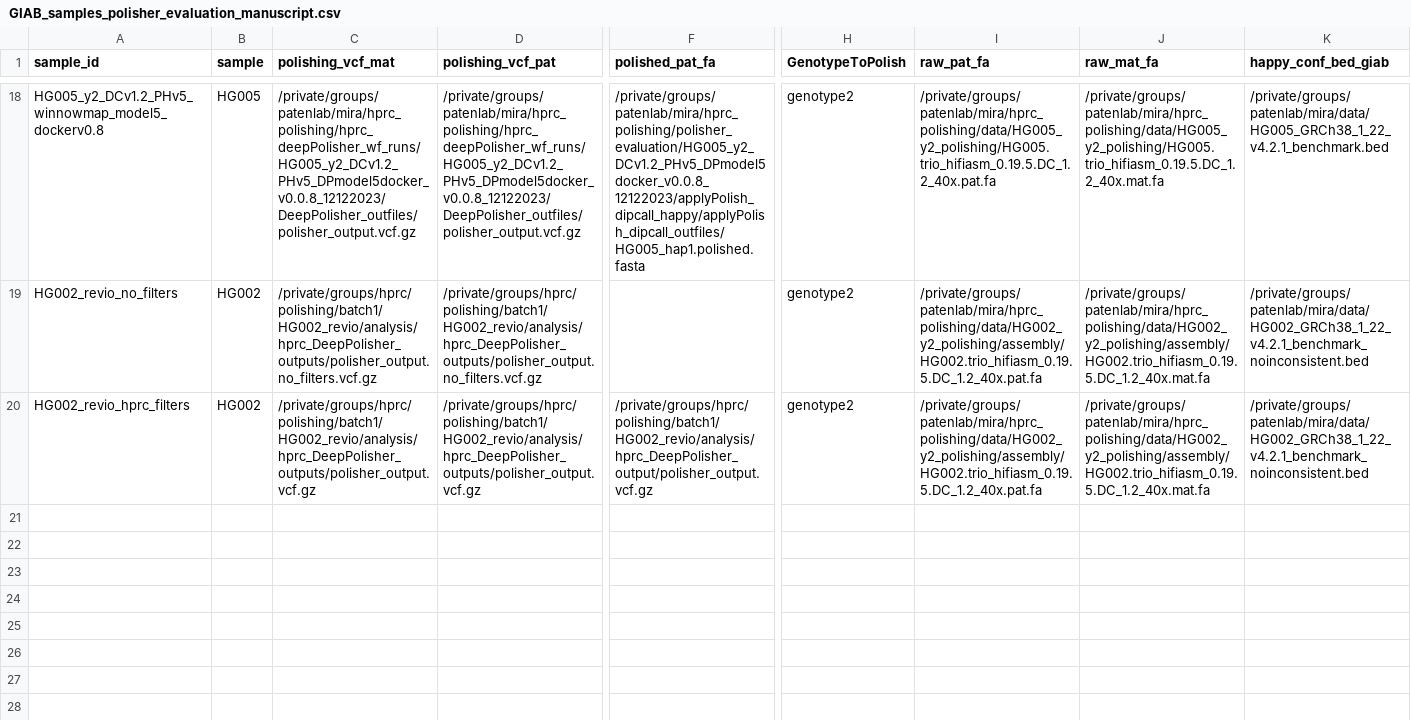
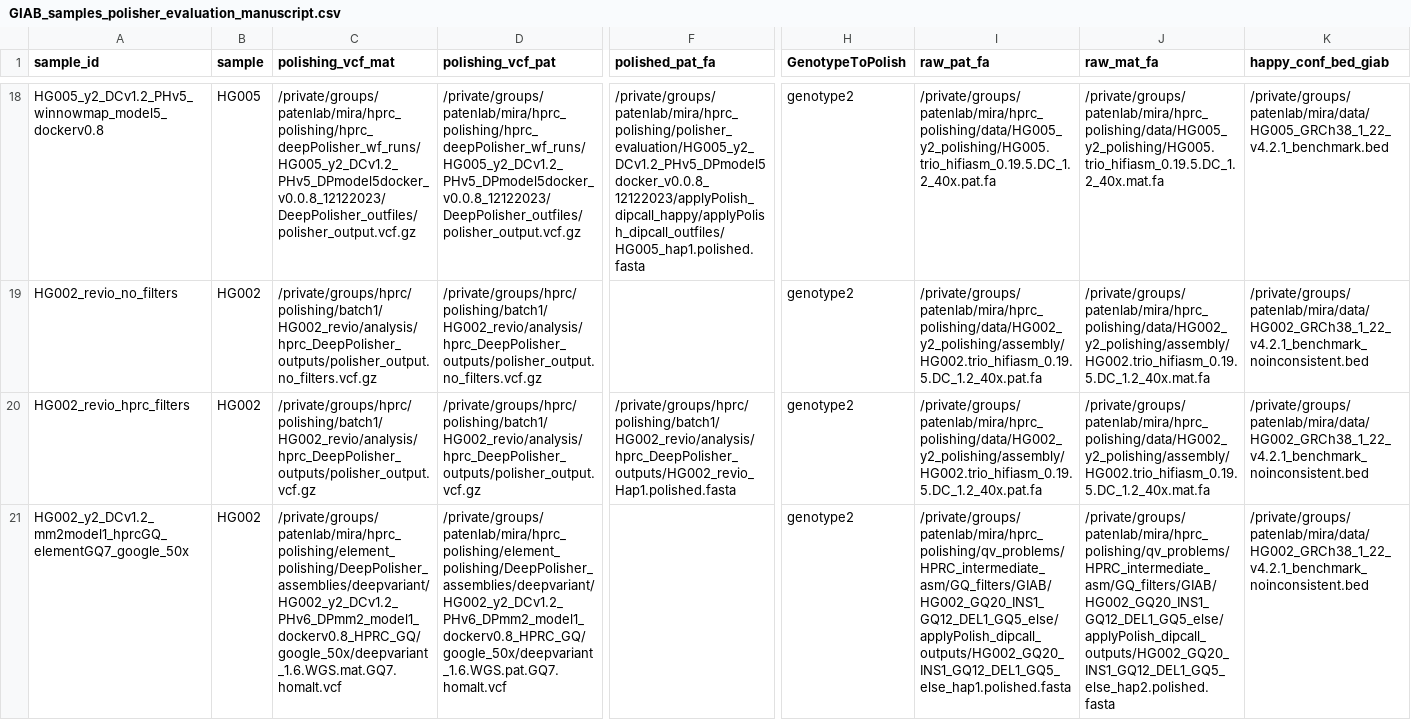
Before and after one commit to miramastoras/phoenix_batch_submissions, a CSV file: polishing/applyPolish_dipcall_happy/GIAB_samples_manuscript/GIAB_samples_polisher_evaluation_manuscript.csv, drawn as a sheet; only a part is shown, gaps mark what is left out; rows hold the shown columns only; the diff names each change by its address in the sheet, - before the commit and + after, or states it on an @@ line.

Commit message:
add google 50x element polishing

```diff
--- a/polishing/applyPolish_dipcall_happy/GIAB_samples_manuscript/GIAB_samples_polisher_evaluation_manuscript.csv
+++ b/polishing/applyPolish_dipcall_happy/GIAB_samples_manuscript/GIAB_samples_polisher_evaluation_manuscript.csv
-F20 (polished_pat_fa): /private/groups/hprc/polishing/batch1/HG002_revio/analysis/hprc_DeepPolisher_output/polisher_output.vcf.gz
+F20 (polished_pat_fa): /private/groups/hprc/polishing/batch1/HG002_revio/analysis/hprc_DeepPolisher_outputs/HG002_revio_Hap1.polished.fasta
+row 21: HG002_y2_DCv1.2_mm2model1_hprcGQ_elementGQ7_google_50x | HG002 | /private/groups/patenlab/mira/hprc_polishing/element_polishing/DeepPolisher_assemblies/deepvariant/HG002_y2_DCv1.2_PHv6_DPmm2_model1_dockerv0.8_HPRC_GQ/google_50x/deepvariant_1.6.WGS.mat.GQ7.homalt.vcf | /private/groups/patenlab/mira/hprc_polishing/element_polishing/DeepPolisher_assemblies/deepvariant/HG002_y2_DCv1.2_PHv6_DPmm2_model1_dockerv0.8_HPRC_GQ/google_50x/deepvariant_1.6.WGS.pat.GQ7.homalt.vcf |  | genotype2 | /private/groups/patenlab/mira/hprc_polishing/qv_problems/HPRC_intermediate_asm/GQ_filters/GIAB/HG002_GQ20_INS1_GQ12_DEL1_GQ5_else/applyPolish_dipcall_outputs/HG002_GQ20_INS1_GQ12_DEL1_GQ5_else_hap1.polished.fasta | /private/groups/patenlab/mira/hprc_polishing/qv_problems/HPRC_intermediate_asm/GQ_filters/GIAB/HG002_GQ20_INS1_GQ12_DEL1_GQ5_else/applyPolish_dipcall_outputs/HG002_GQ20_INS1_GQ12_DEL1_GQ5_else_hap2.polished.fasta | /private/groups/patenlab/mira/data/HG002_GRCh38_1_22_v4.2.1_benchmark_noinconsistent.bed
```
Also changed, not shown: 3 other files.
